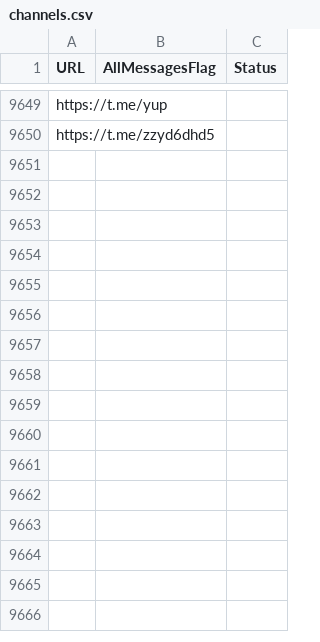
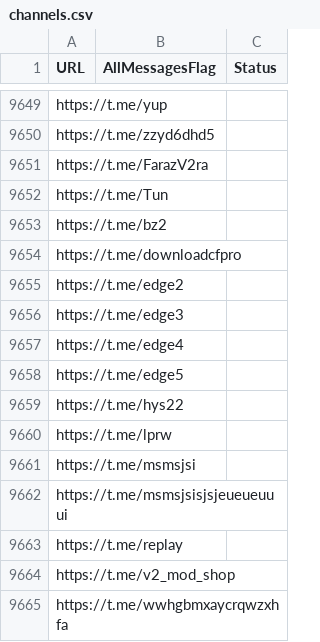
Before and after one commit to RaminTabriz/V2rayCollector, a CSV file: channels.csv, drawn as a sheet; only a part is shown, gaps mark what is left out; the diff names each change by its address in the sheet, - before the commit and + after, or states it on an @@ line.

```diff
--- a/channels.csv
+++ b/channels.csv
+row 9651: https://t.me/FarazV2ra
+row 9652: https://t.me/Tun
+row 9653: https://t.me/bz2
+row 9654: https://t.me/downloadcfpro
+row 9655: https://t.me/edge2
+row 9656: https://t.me/edge3
+row 9657: https://t.me/edge4
+row 9658: https://t.me/edge5
+row 9659: https://t.me/hys22
+row 9660: https://t.me/lprw
+row 9661: https://t.me/msmsjsi
+row 9662: https://t.me/msmsjsisjsjeueueuuui
+row 9663: https://t.me/replay
+row 9664: https://t.me/v2_mod_shop
+row 9665: https://t.me/wwhgbmxaycrqwzxhfa
```
Also changed, not shown: stats/history.csv, 2 other files.
